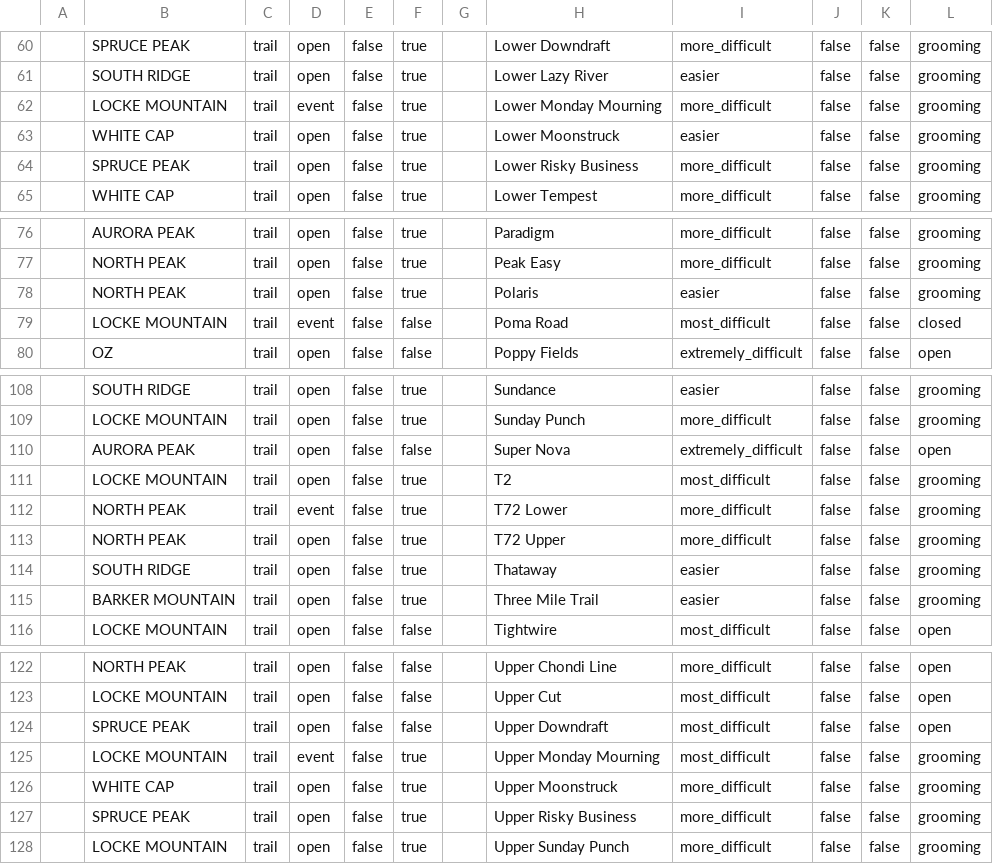
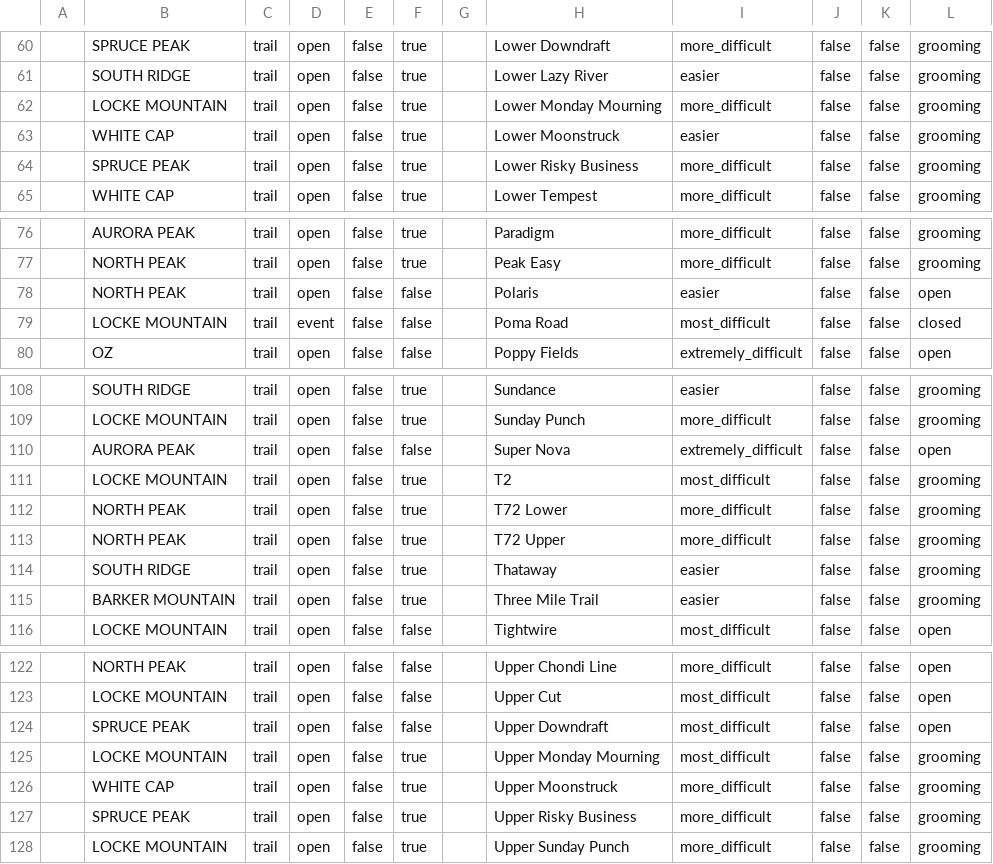
Before and after one commit to abkfenris/SundayRiverConditions, a CSV file: trails.csv, drawn as a sheet; only a part is shown, gaps mark what is left out; the diff names each change by its address in the sheet, - before the commit and + after, or states it on an @@ line.

```diff
--- a/trails.csv
+++ b/trails.csv
-D62: event
+D62: open
-F78: true
+F78: false
-L78: grooming
+L78: open
-D112: event
+D112: open
-D125: event
+D125: open
```
Also changed, not shown: 1 other file.
